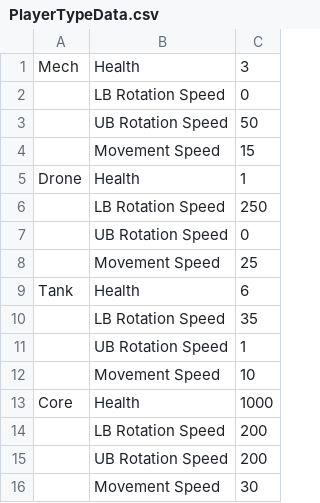
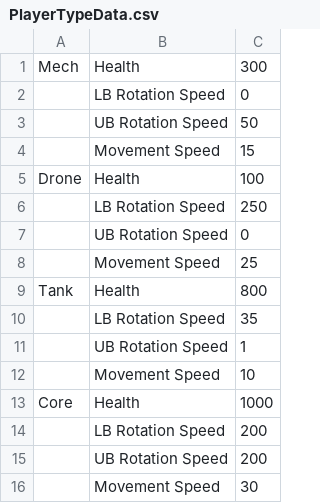
Before and after one commit to Gahzi/ZeroMark, a CSV file: Assets/Resources/PlayerTypeData.csv, drawn as a sheet.

```diff
--- a/Assets/Resources/PlayerTypeData.csv
+++ b/Assets/Resources/PlayerTypeData.csv
@@ -1,2 +1,2 @@
-Mech,Health,3
+Mech,Health,300
 ,LB Rotation Speed,0
@@ -4,3 +4,3 @@ Mech,Health,3
 ,Movement Speed,15
-Drone,Health,1
+Drone,Health,100
 ,LB Rotation Speed,250
@@ -8,3 +8,3 @@ Drone,Health,1
 ,Movement Speed,25
-Tank,Health,6
+Tank,Health,800
 ,LB Rotation Speed,35
```
Also changed, not shown: 20 other files.
